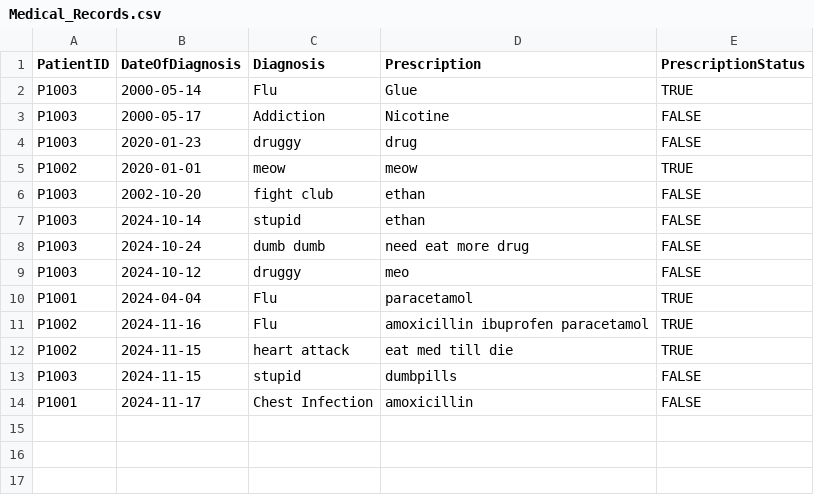
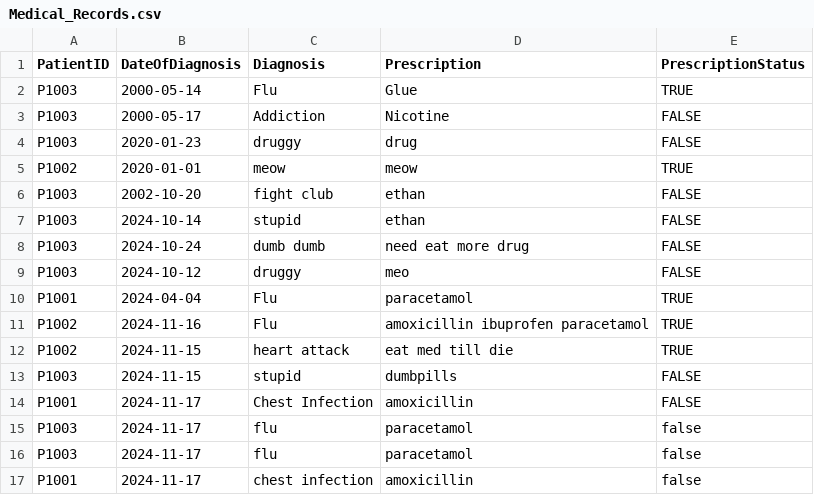
Before and after one commit to keerthivasan2002/SC2002, a CSV file: HMS/src/dependencies/Medical_Records.csv, drawn as a sheet.

```diff
--- a/HMS/src/dependencies/Medical_Records.csv
+++ b/HMS/src/dependencies/Medical_Records.csv
@@ -14 +14,4 @@ P1003,2024-11-15,stupid,dumbpills,FALSE
 P1001,2024-11-17,Chest Infection,amoxicillin,FALSE
+P1003,2024-11-17,flu,paracetamol,false
+P1003,2024-11-17,flu,paracetamol,false
+P1001,2024-11-17,chest infection,amoxicillin,false
```
Also changed, not shown: 10 other files.
